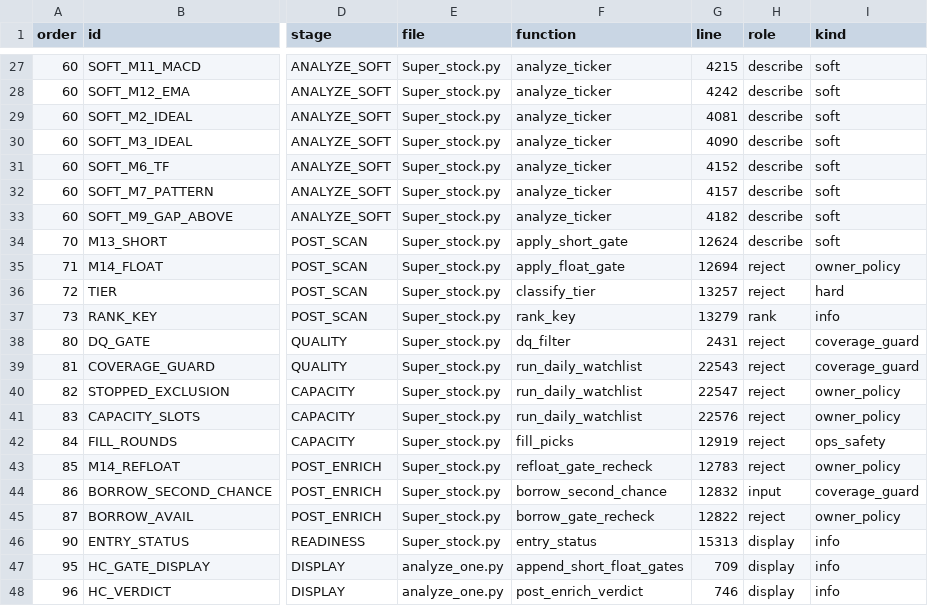
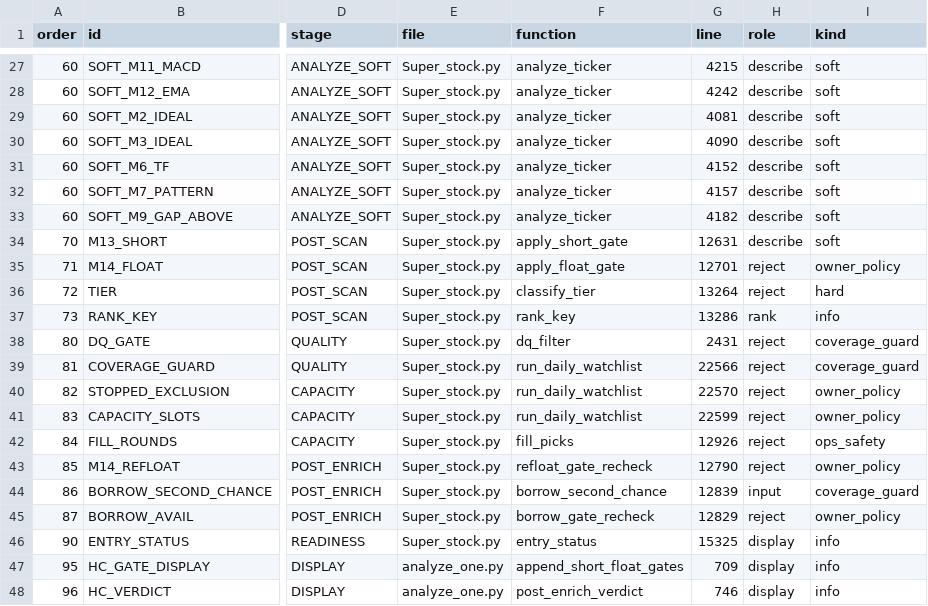
Before and after one commit to sam72x1/Super_Stocks, a CSV file: faisal_engine/out/GATE_INVENTORY.csv, drawn as a sheet; only a part is shown, gaps mark what is left out; the diff names each change by its address in the sheet, - before the commit and + after, or states it on an @@ line.

```diff
--- a/faisal_engine/out/GATE_INVENTORY.csv
+++ b/faisal_engine/out/GATE_INVENTORY.csv
-G34 (line): 12624
+G34 (line): 12631
-G35 (line): 12694
+G35 (line): 12701
-G36 (line): 13257
+G36 (line): 13264
-G37 (line): 13279
+G37 (line): 13286
-G39 (line): 22543
+G39 (line): 22566
-G40 (line): 22547
+G40 (line): 22570
-G41 (line): 22576
+G41 (line): 22599
-G42 (line): 12919
+G42 (line): 12926
-G43 (line): 12783
+G43 (line): 12790
-G44 (line): 12832
+G44 (line): 12839
-G45 (line): 12822
+G45 (line): 12829
-G46 (line): 15313
+G46 (line): 15325
```
Also changed, not shown: 10 other files.
